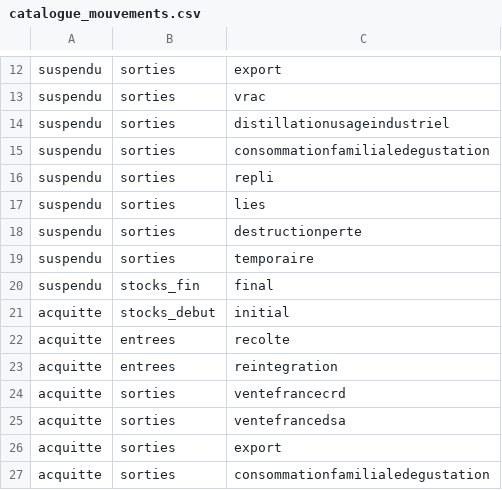
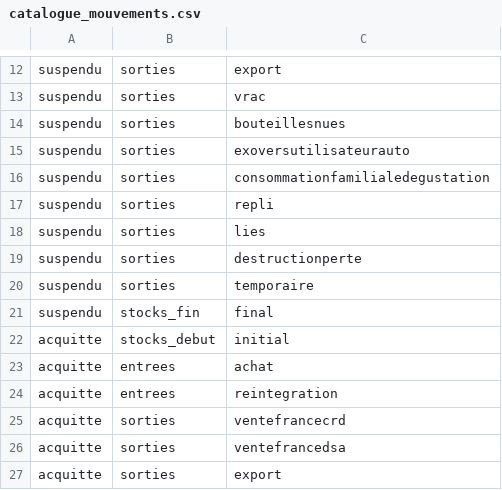
Before and after one commit to 24eme/CIVA, a CSV file: docs/logiciels_tiers/catalogue_mouvements.csv, drawn as a sheet; only a part is shown, gaps mark what is left out; the shorter side is filled out with more unchanged rows; addresses are those after the commit; the diff names each change by its address in the sheet, - before the commit and + after, or states it on an @@ line.

Commit message:
Correction Mouvements CIVA

```diff
--- a/docs/logiciels_tiers/catalogue_mouvements.csv
+++ b/docs/logiciels_tiers/catalogue_mouvements.csv
+row 14: suspendu | sorties | bouteillesnues
-C15: distillationusageindustriel
+C15: exoversutilisateurauto
-C23: recolte
+C23: achat
```
